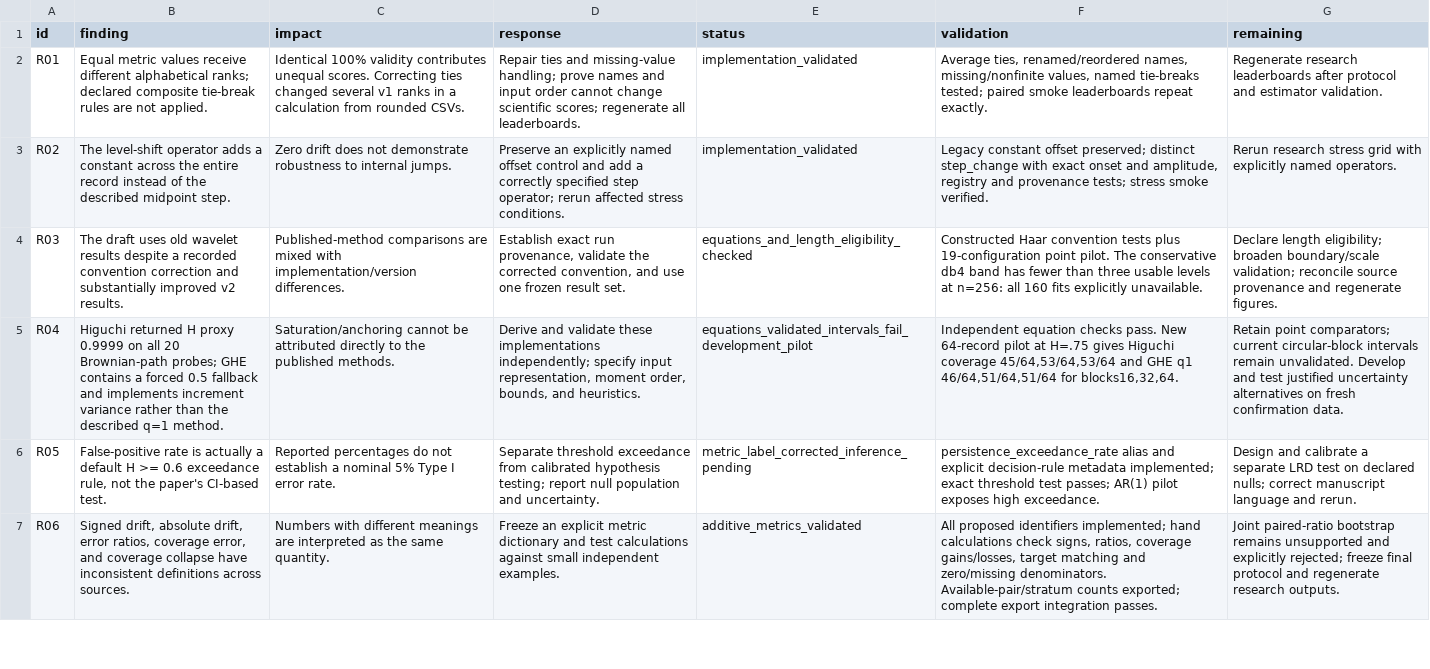
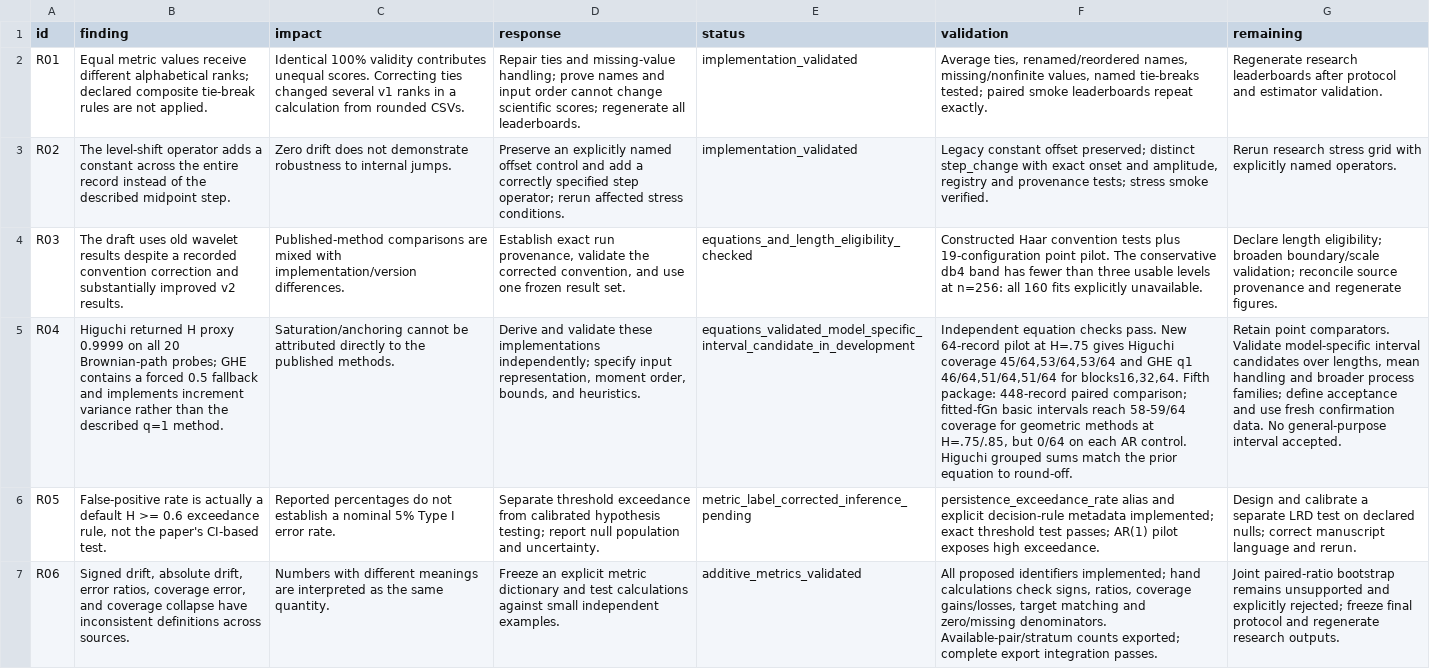
Before and after one commit to dave2k77/lrdbench, a CSV file: benchmark_experiment/remediation/issue_register.csv, drawn as a sheet; only a part is shown; the diff covers the shown part only; the diff names each change by its address in the sheet, - before the commit and + after, or states it on an @@ line.

```diff
--- a/benchmark_experiment/remediation/issue_register.csv
+++ b/benchmark_experiment/remediation/issue_register.csv
-E5 (status): equations_validated_intervals_fail_development_pilot
+E5 (status): equations_validated_model_specific_interval_candidate_in_development
-F5 (validation): …for blocks16,32,64.
+F5 (validation): …for blocks16,32,64. Fifth package: 448-record paired comparison; fitted-fGn basic intervals reach 58-59/64 coverage for geometric methods at H=.75/.85, but 0/64 on each AR control. Higuchi grouped sums match the prior equation to round-off.
-G5 (remaining): Retain point comparators; current circular-block intervals remain unvalidated. Develop and test justified uncertainty alternatives on fresh confirmation data.
+G5 (remaining): Retain point comparators. Validate model-specific interval candidates over lengths, mean handling and broader process families; define acceptance and use fresh confirmation data. No general-purpose interval accepted.
```
Also changed, not shown: 2 edited cells elsewhere in this file, 20 other files.
